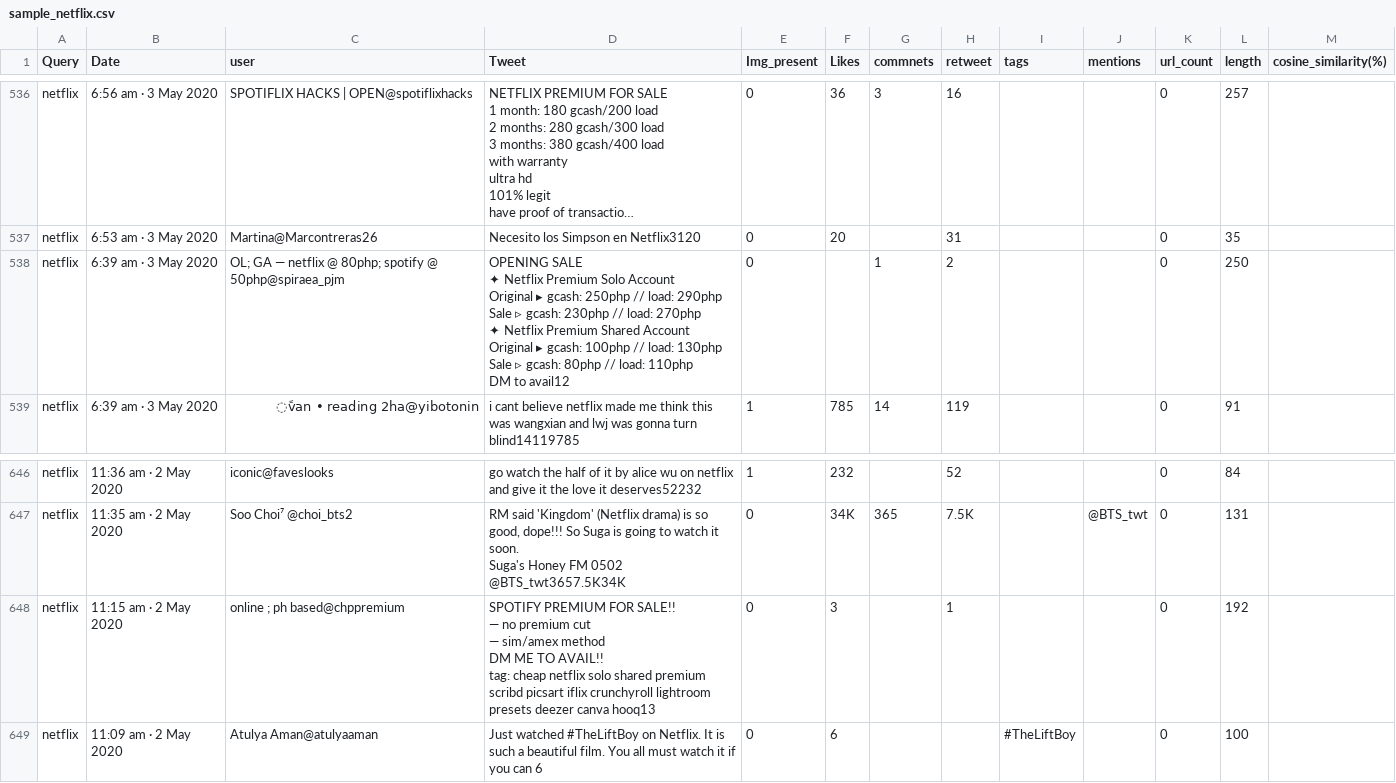
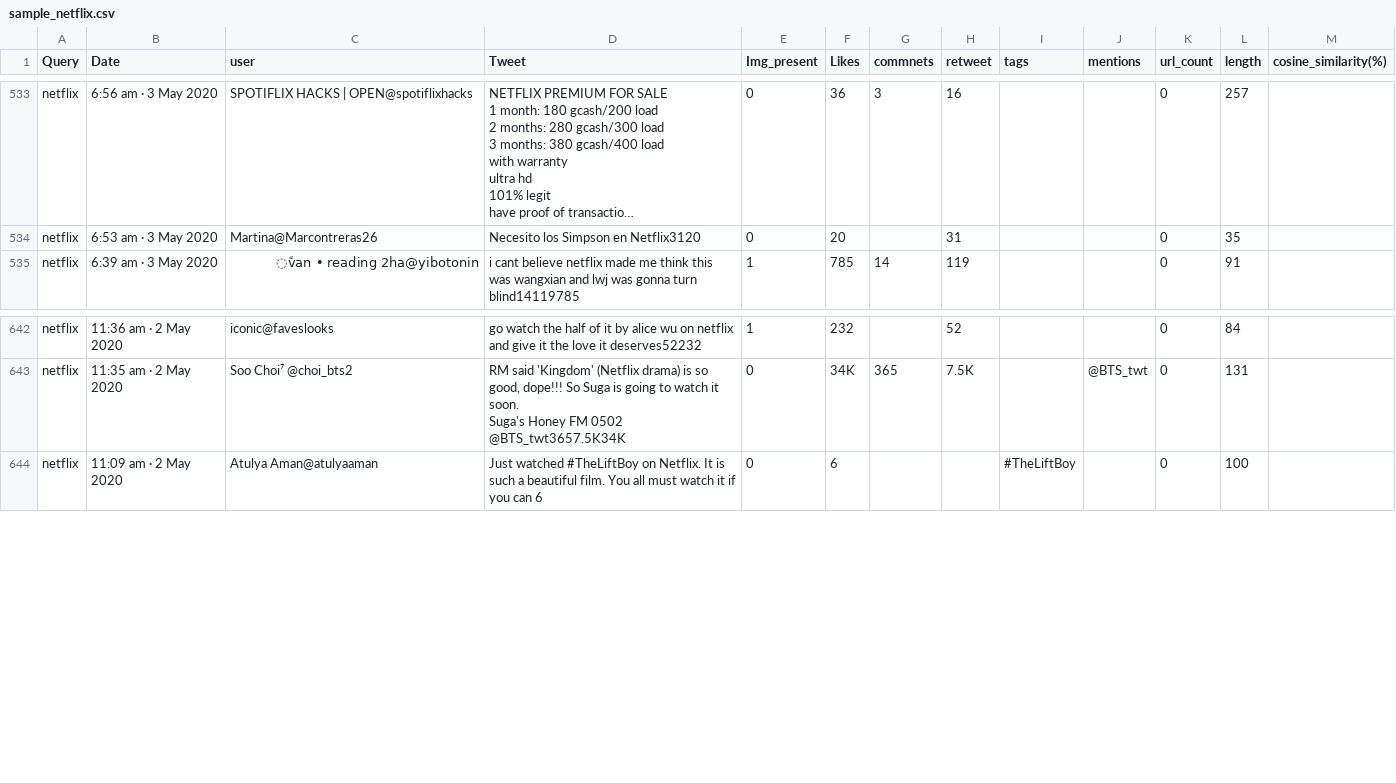
Before and after one commit to AnuragBarfa/BTP, a CSV file: data/sample_netflix.csv, drawn as a sheet; only a part is shown, gaps mark what is left out; long unchanged cells end in …; ↵ is a line break in a cell; the diff covers the shown part only; the diff names each change by its address in the sheet, - before the commit and + after, or states it on an @@ line.

```diff
--- a/data/sample_netflix.csv
+++ b/data/sample_netflix.csv
-row 538: netflix | 6:39 am · 3 May 2020 | OL; GA — netflix @ 80php; spotify @ 50php@spiraea_pjm | OPENING SALE ↵ ✦ Netflix Premium Solo Account ↵ Original ▸ gcash: 250php // load: 290php ↵ Sale ▹ gcash: 230php // load: 270php ↵ ✦ Netflix Premium Shared Account ↵ Original ▸ gcash: 100php // load: 130php ↵ Sale ▹ gcash: 80php // load: 110php ↵ DM to avail12 | 0 |  | 1 | 2 |  |  | 0 | 250
-row 648: netflix | 11:15 am · 2 May 2020 | online ; ph based@chppremium | SPOTIFY PREMIUM FOR SALE!! ↵ — no premium cut ↵ — sim/amex method ↵ DM ME TO AVAIL!! ↵ tag: cheap netflix solo shared premium scribd picsart iflix crunchyroll lightroom presets deezer canva hooq13 | 0 | 3 |  | 1 |  |  | 0 | 192
```
Also changed, not shown: 5 removed rows elsewhere in this file, data/sample_pulitzer.csv, 2 other files.
